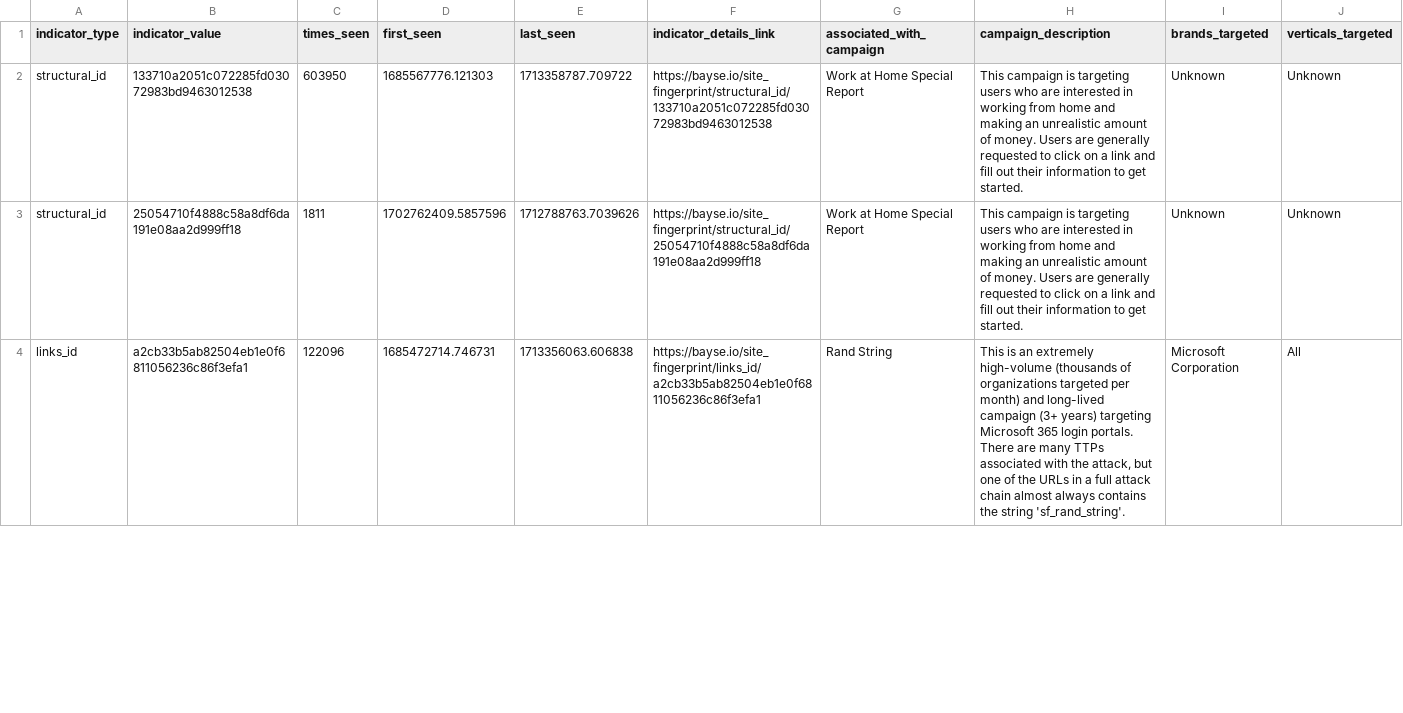
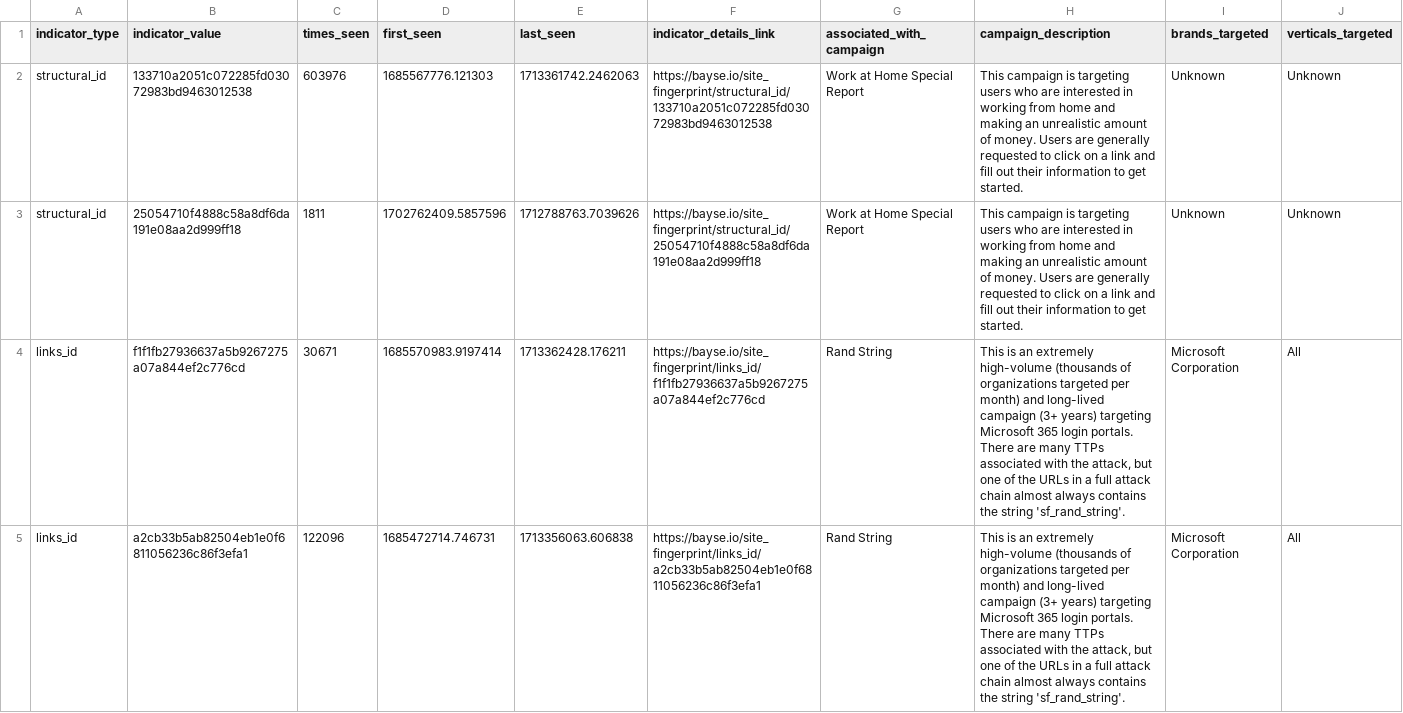
Before and after one commit to BayseIntelligence/durable_IOCs, a CSV file: durable_iocs.csv, drawn as a sheet; only a part is shown; rows hold the shown columns only; the diff covers the shown part only; the diff names each change by its address in the sheet, - before the commit and + after, or states it on an @@ line.

Commit message:
Update indicators for active campaigns

```diff
--- a/durable_iocs.csv
+++ b/durable_iocs.csv
-C2 (times_seen): 603950
+C2 (times_seen): 603976
-E2 (last_seen): 1713358787.709722
+E2 (last_seen): 1713361742.2462063
+row 4: links_id | f1f1fb27936637a5b9267275a07a844ef2c776cd | 30671 | 1685570983.9197414 | 1713362428.176211 | https://bayse.io/site_fingerprint/links_id/f1f1fb27936637a5b9267275a07a844ef2c776cd | Rand String | This is an extremely high-volume (thousands of organizations targeted per month) and long-lived campaign (3+ years) targeting Microsoft 365 login portals. There are many TTPs associated with the attack, but one of the URLs in a full attack chain almost always contains the string 'sf_rand_string'. | Microsoft Corporation | All
```
Also changed, not shown: 1 added row, 2 removed rows and 24 edited cells elsewhere in this file.
